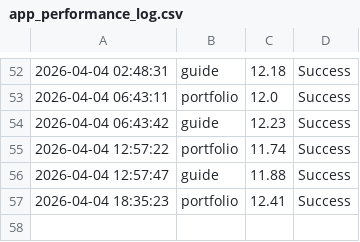
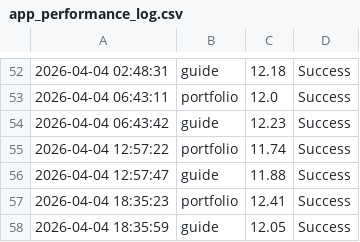
Before and after one commit to ntkauffman1/data-analytics-portfolio, a CSV file: app_performance_log.csv, drawn as a sheet; only a part is shown, gaps mark what is left out.

```diff
--- a/app_performance_log.csv
+++ b/app_performance_log.csv
@@ -57 +57,2 @@
 2026-04-04 18:35:23,portfolio,12.41,Success
+2026-04-04 18:35:59,guide,12.05,Success
```
